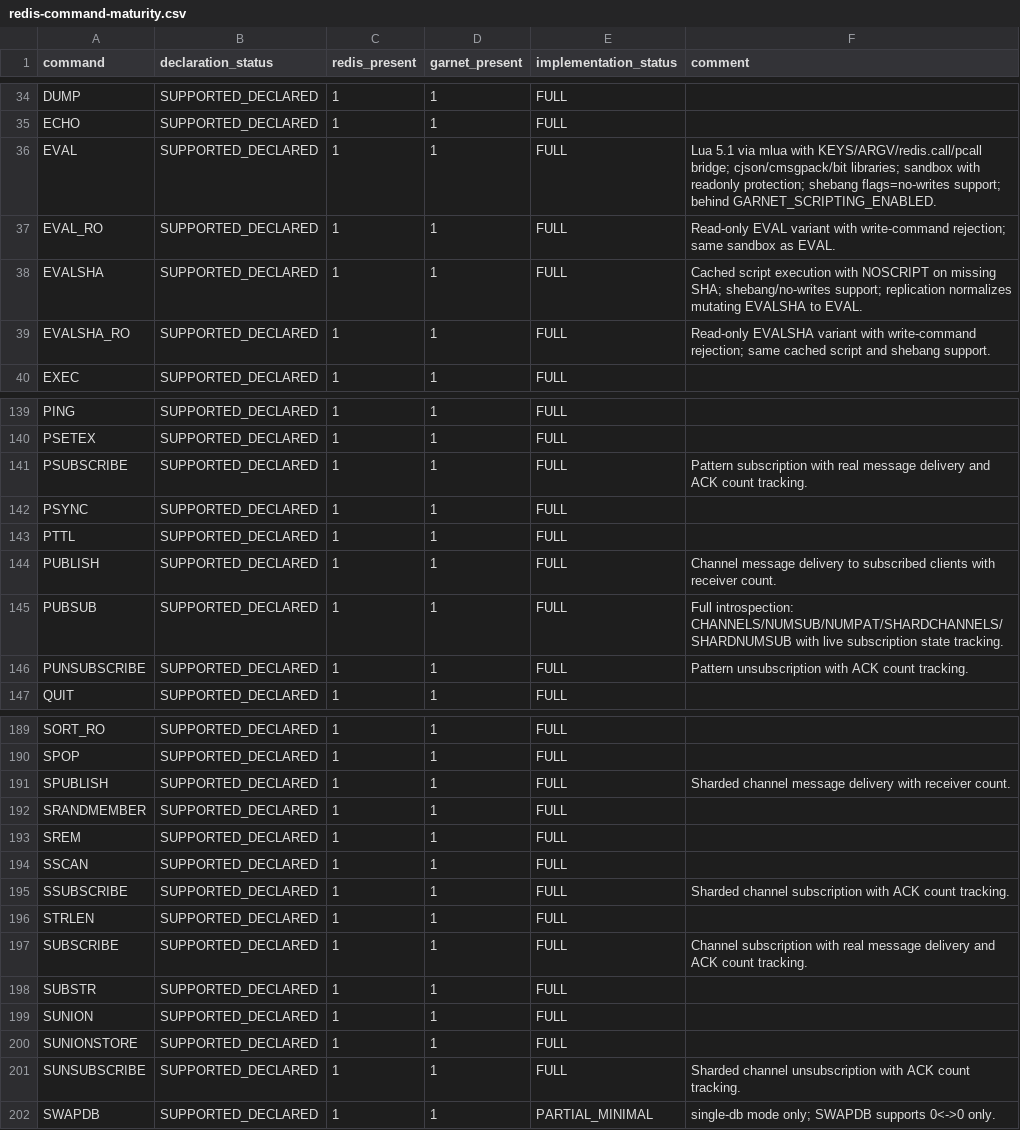
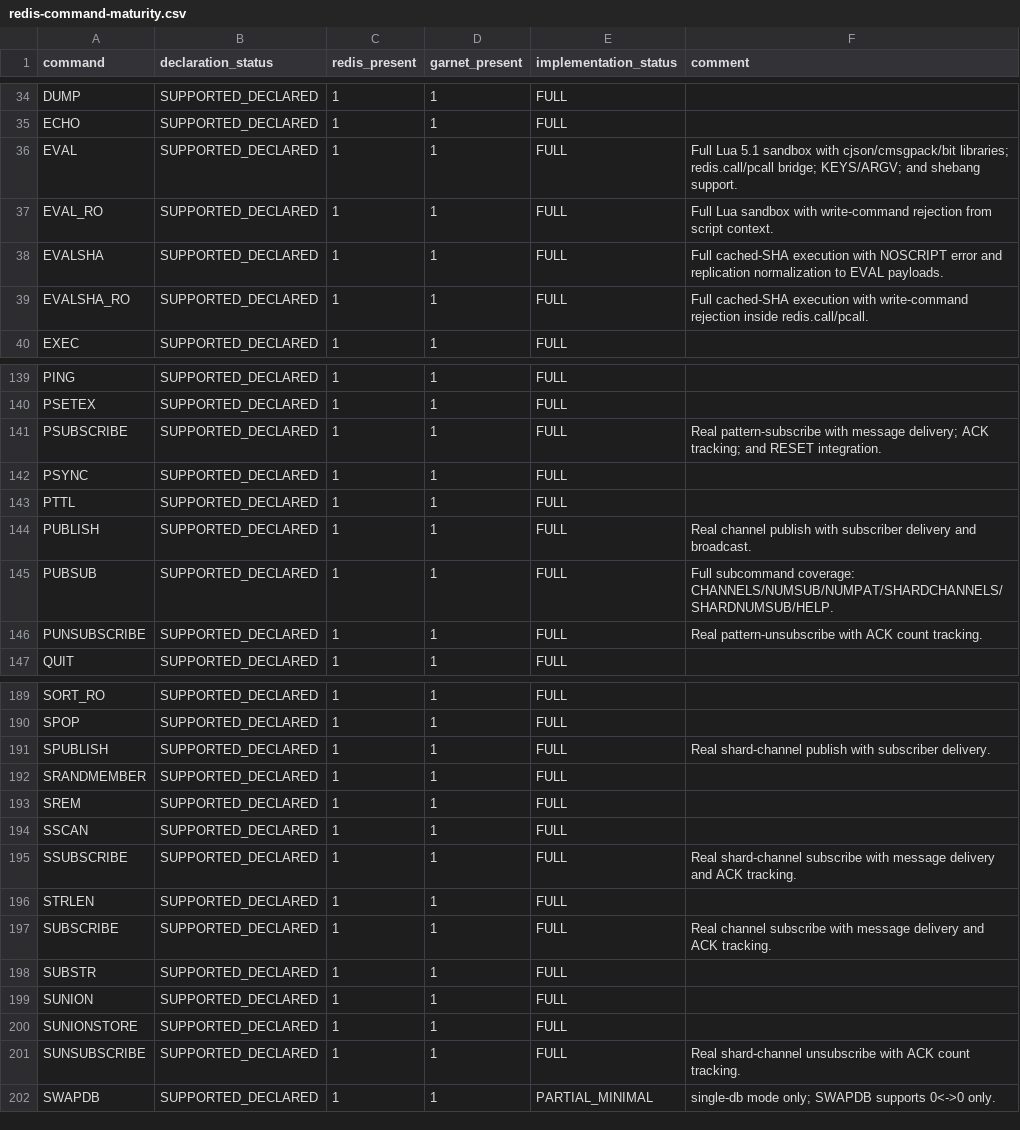
Before and after one commit to kazuki-ma/ArilKV, a CSV file: docs/compatibility/redis-command-maturity.csv, drawn as a sheet; only a part is shown, gaps mark what is left out; the diff covers the shown part only.

```diff
--- a/docs/compatibility/redis-command-maturity.csv
+++ b/docs/compatibility/redis-command-maturity.csv
@@ -35,6 +35,6 @@ DUMP,SUPPORTED_DECLARED,1,1,FULL,
 ECHO,SUPPORTED_DECLARED,1,1,FULL,
-EVAL,SUPPORTED_DECLARED,1,1,FULL,Lua 5.1 via mlua with KEYS/ARGV/redis.call/pcall bridge; cjson/cmsgpack/bit libraries; sandbox with readonly protection; shebang flags=no-writes support; behind GARNET_SCRIPTING_ENABLED.
-EVAL_RO,SUPPORTED_DECLARED,1,1,FULL,Read-only EVAL variant with write-command rejection; same sandbox as EVAL.
-EVALSHA,SUPPORTED_DECLARED,1,1,FULL,Cached script execution with NOSCRIPT on missing SHA; shebang/no-writes support; replication normalizes mutating EVALSHA to EVAL.
-EVALSHA_RO,SUPPORTED_DECLARED,1,1,FULL,Read-only EVALSHA variant with write-command rejection; same cached script and shebang support.
+EVAL,SUPPORTED_DECLARED,1,1,FULL,Full Lua 5.1 sandbox with cjson/cmsgpack/bit libraries; redis.call/pcall bridge; KEYS/ARGV; and shebang support.
+EVAL_RO,SUPPORTED_DECLARED,1,1,FULL,Full Lua sandbox with write-command rejection from script context.
+EVALSHA,SUPPORTED_DECLARED,1,1,FULL,Full cached-SHA execution with NOSCRIPT error and replication normalization to EVAL payloads.
+EVALSHA_RO,SUPPORTED_DECLARED,1,1,FULL,Full cached-SHA execution with write-command rejection inside redis.call/pcall.
 EXEC,SUPPORTED_DECLARED,1,1,FULL,
@@ -140,8 +140,8 @@ PING,SUPPORTED_DECLARED,1,1,FULL,
 PSETEX,SUPPORTED_DECLARED,1,1,FULL,
-PSUBSCRIBE,SUPPORTED_DECLARED,1,1,FULL,Pattern subscription with real message delivery and ACK count tracking.
+PSUBSCRIBE,SUPPORTED_DECLARED,1,1,FULL,Real pattern-subscribe with message delivery; ACK tracking; and RESET integration.
 PSYNC,SUPPORTED_DECLARED,1,1,FULL,
 PTTL,SUPPORTED_DECLARED,1,1,FULL,
-PUBLISH,SUPPORTED_DECLARED,1,1,FULL,Channel message delivery to subscribed clients with receiver count.
-PUBSUB,SUPPORTED_DECLARED,1,1,FULL,Full introspection: CHANNELS/NUMSUB/NUMPAT/SHARDCHANNELS/SHARDNUMSUB with live subscription state tracking.
-PUNSUBSCRIBE,SUPPORTED_DECLARED,1,1,FULL,Pattern unsubscription with ACK count tracking.
+PUBLISH,SUPPORTED_DECLARED,1,1,FULL,Real channel publish with subscriber delivery and broadcast.
+PUBSUB,SUPPORTED_DECLARED,1,1,FULL,Full subcommand coverage: CHANNELS/NUMSUB/NUMPAT/SHARDCHANNELS/SHARDNUMSUB/HELP.
+PUNSUBSCRIBE,SUPPORTED_DECLARED,1,1,FULL,Real pattern-unsubscribe with ACK count tracking.
 QUIT,SUPPORTED_DECLARED,1,1,FULL,
@@ -190,3 +190,3 @@ SORT_RO,SUPPORTED_DECLARED,1,1,FULL,
 SPOP,SUPPORTED_DECLARED,1,1,FULL,
-SPUBLISH,SUPPORTED_DECLARED,1,1,FULL,Sharded channel message delivery with receiver count.
+SPUBLISH,SUPPORTED_DECLARED,1,1,FULL,Real shard-channel publish with subscriber delivery.
 SRANDMEMBER,SUPPORTED_DECLARED,1,1,FULL,
@@ -194,5 +194,5 @@ SREM,SUPPORTED_DECLARED,1,1,FULL,
 SSCAN,SUPPORTED_DECLARED,1,1,FULL,
-SSUBSCRIBE,SUPPORTED_DECLARED,1,1,FULL,Sharded channel subscription with ACK count tracking.
+SSUBSCRIBE,SUPPORTED_DECLARED,1,1,FULL,Real shard-channel subscribe with message delivery and ACK tracking.
 STRLEN,SUPPORTED_DECLARED,1,1,FULL,
-SUBSCRIBE,SUPPORTED_DECLARED,1,1,FULL,Channel subscription with real message delivery and ACK count tracking.
+SUBSCRIBE,SUPPORTED_DECLARED,1,1,FULL,Real channel subscribe with message delivery and ACK tracking.
 SUBSTR,SUPPORTED_DECLARED,1,1,FULL,
@@ -200,3 +200,3 @@ SUNION,SUPPORTED_DECLARED,1,1,FULL,
 SUNIONSTORE,SUPPORTED_DECLARED,1,1,FULL,
-SUNSUBSCRIBE,SUPPORTED_DECLARED,1,1,FULL,Sharded channel unsubscription with ACK count tracking.
+SUNSUBSCRIBE,SUPPORTED_DECLARED,1,1,FULL,Real shard-channel unsubscribe with ACK count tracking.
 SWAPDB,SUPPORTED_DECLARED,1,1,PARTIAL_MINIMAL,single-db mode only; SWAPDB supports 0<->0 only.
```
Also changed, not shown: 8 edited cells elsewhere in this file, 1 other file.
